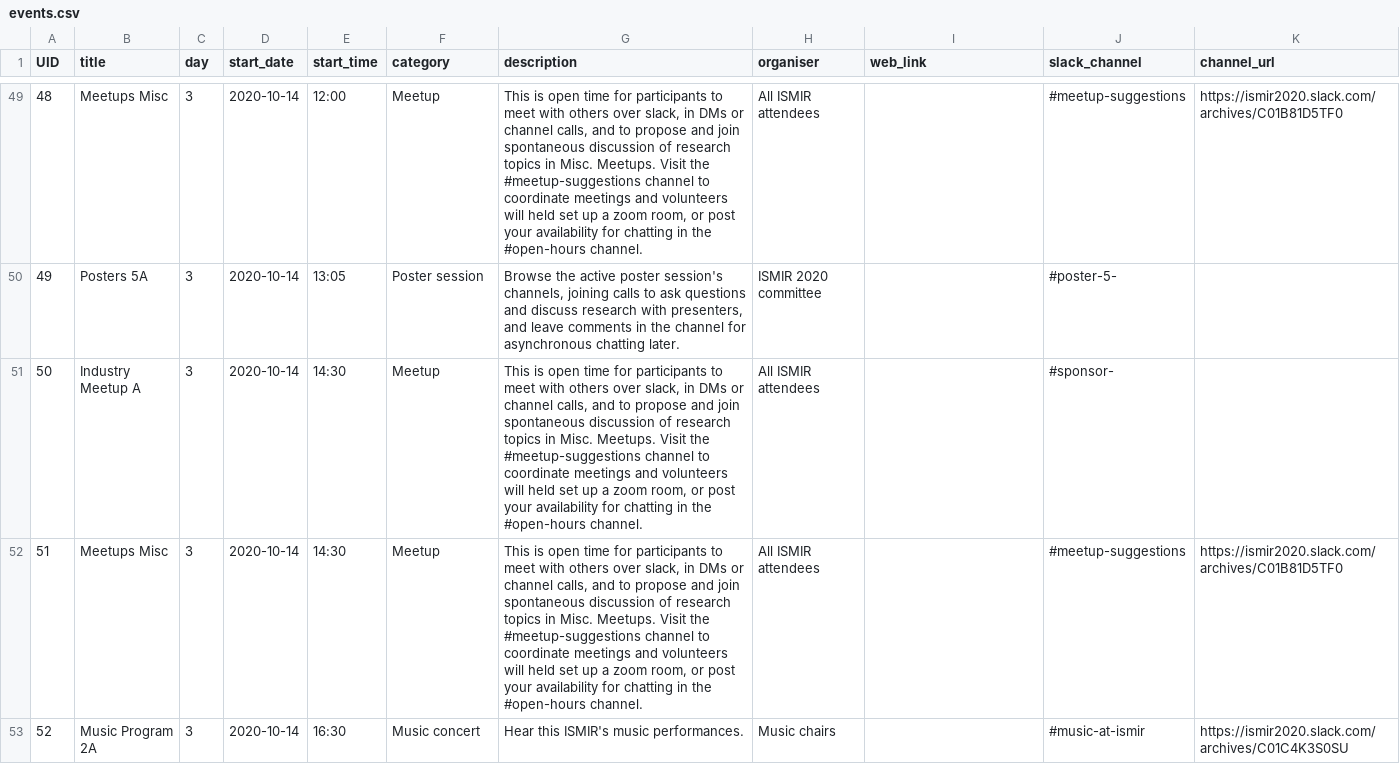
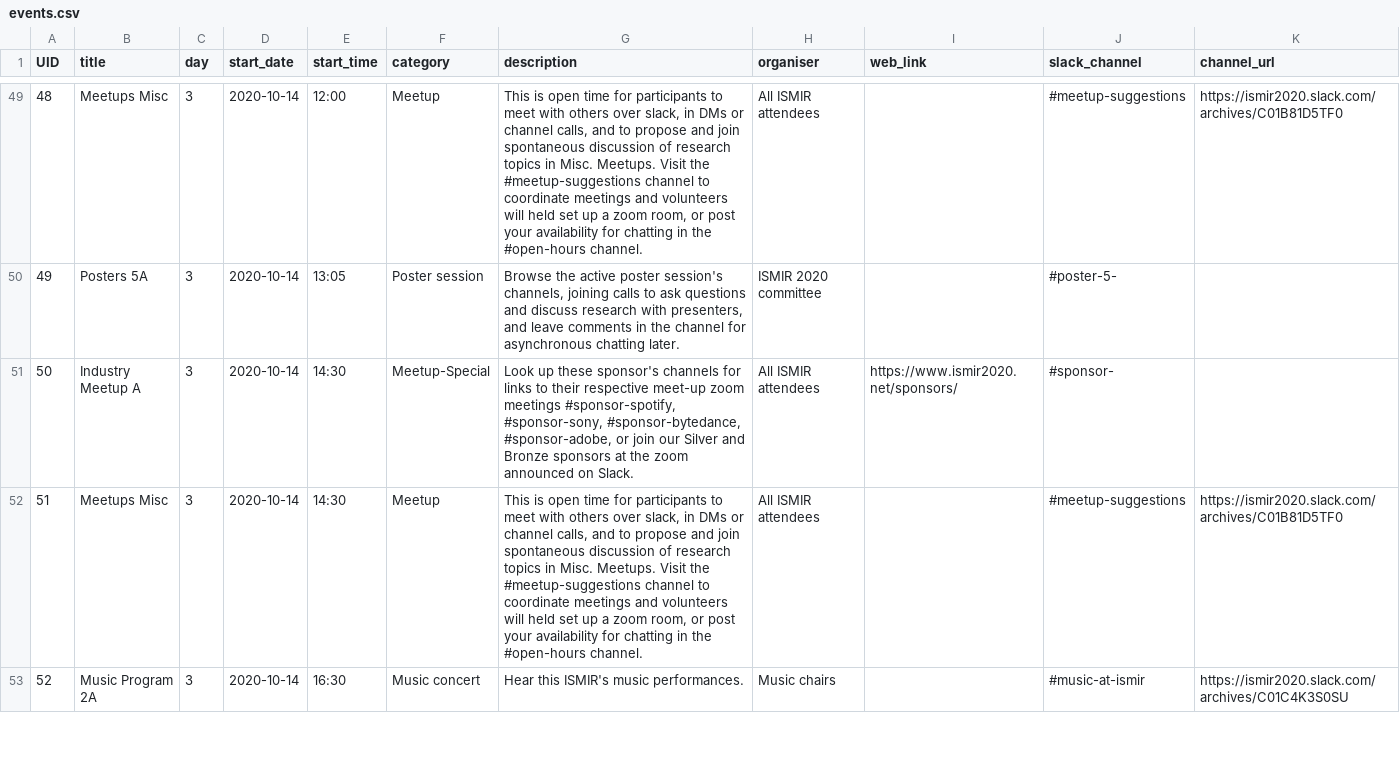
Before and after one commit to DDMAL/ISMIR-Conf, a CSV file: sitedata/events.csv, drawn as a sheet; only a part is shown, gaps mark what is left out; the diff covers the shown part only; the diff names each change by its address in the sheet, - before the commit and + after, or states it on an @@ line.

Commit message:
Changed industry meetings to special events

```diff
--- a/sitedata/events.csv
+++ b/sitedata/events.csv
-F51 (category): Meetup
+F51 (category): Meetup-Special
-G51 (description): This is open time for participants to meet with others over slack, in DMs or channel calls, and to propose and join spontaneous discussion of research topics in Misc. Meetups. Visit the #meetup-suggestions channel to coordinate meetings and volunteers will held set up a zoom room, or post your availability for chatting in the #open-hours channel.
+G51 (description): Look up these sponsor's channels for links to their respective meet-up zoom meetings #sponsor-spotify, #sponsor-sony, #sponsor-bytedance, #sponsor-adobe, or join our Silver and Bronze sponsors at the zoom announced on Slack.
-I51 (web_link): (empty)
+I51 (web_link): https://www.ismir2020.net/sponsors/
```
Also changed, not shown: 3 edited cells elsewhere in this file, static/csv/ISMIR_all_events - All_Events_Details.csv, 2 other files.
